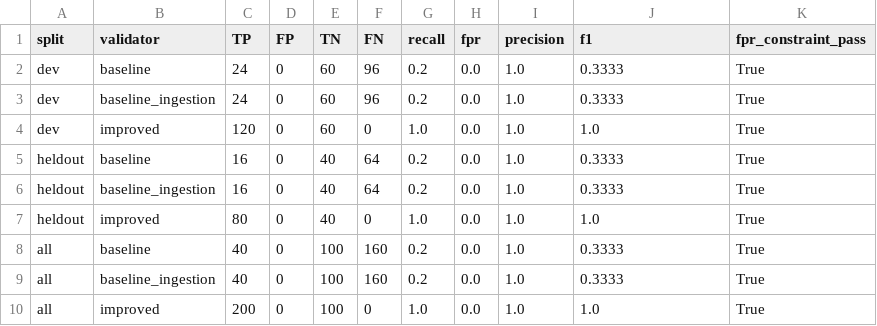
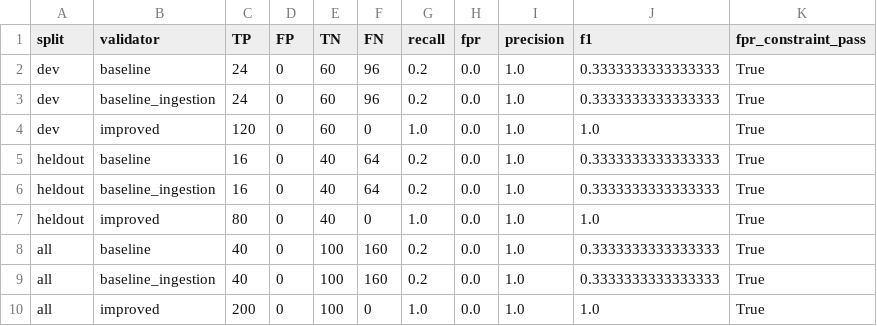
Before and after one commit to ngominhthu09/Lab_day18lec, a CSV file: results/metrics_overall.csv, drawn as a sheet.

```diff
--- a/results/metrics_overall.csv
+++ b/results/metrics_overall.csv
@@ -1,10 +1,10 @@
 split,validator,TP,FP,TN,FN,recall,fpr,precision,f1,fpr_constraint_pass
-dev,baseline,24,0,60,96,0.2,0.0,1.0,0.3333,True
-dev,baseline_ingestion,24,0,60,96,0.2,0.0,1.0,0.3333,True
+dev,baseline,24,0,60,96,0.2,0.0,1.0,0.3333333333333333,True
+dev,baseline_ingestion,24,0,60,96,0.2,0.0,1.0,0.3333333333333333,True
 dev,improved,120,0,60,0,1.0,0.0,1.0,1.0,True
-heldout,baseline,16,0,40,64,0.2,0.0,1.0,0.3333,True
-heldout,baseline_ingestion,16,0,40,64,0.2,0.0,1.0,0.3333,True
+heldout,baseline,16,0,40,64,0.2,0.0,1.0,0.3333333333333333,True
+heldout,baseline_ingestion,16,0,40,64,0.2,0.0,1.0,0.3333333333333333,True
 heldout,improved,80,0,40,0,1.0,0.0,1.0,1.0,True
-all,baseline,40,0,100,160,0.2,0.0,1.0,0.3333,True
-all,baseline_ingestion,40,0,100,160,0.2,0.0,1.0,0.3333,True
+all,baseline,40,0,100,160,0.2,0.0,1.0,0.3333333333333333,True
+all,baseline_ingestion,40,0,100,160,0.2,0.0,1.0,0.3333333333333333,True
 all,improved,200,0,100,0,1.0,0.0,1.0,1.0,True
```
Also changed, not shown: results/metrics_by_severity.csv, results/metrics_by_type.csv, 32 other files.
